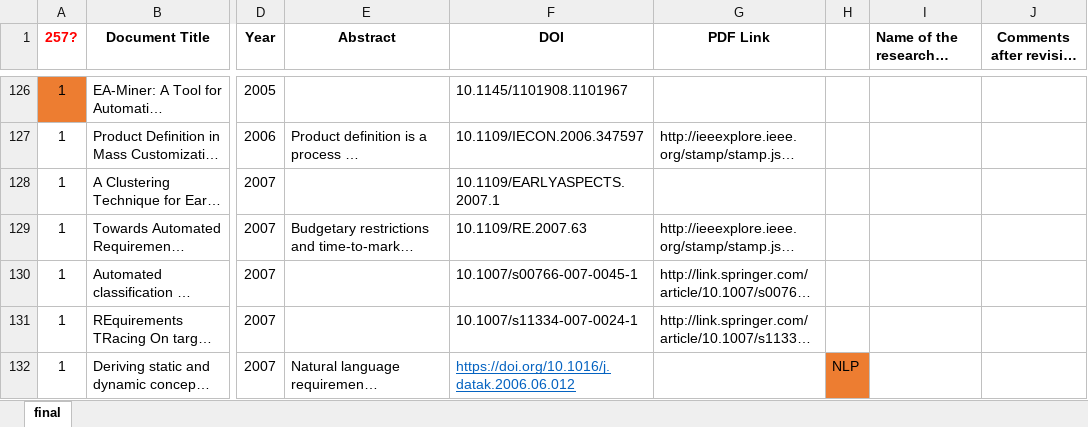
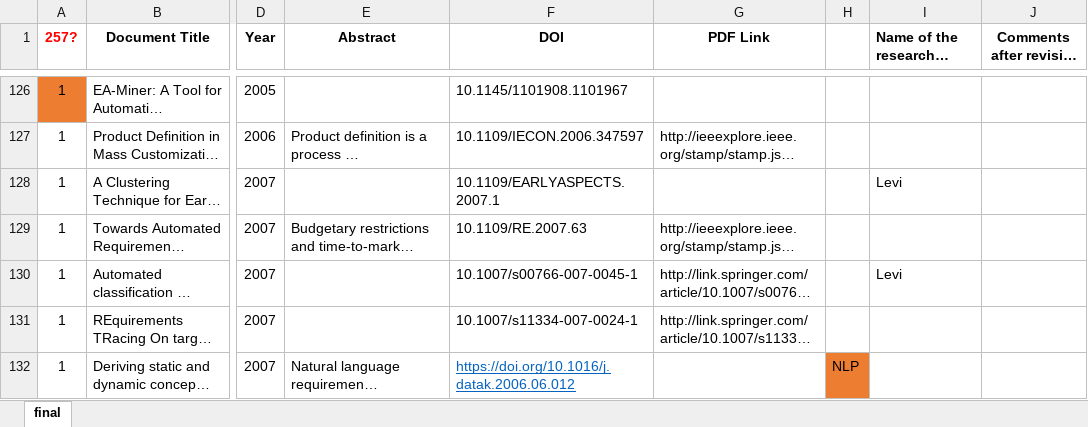
Before and after one commit to levilucio/ML_Requirements, an Excel workbook: literature/Final analysis.xlsx, sheet final, drawn as a sheet; only a part is shown, gaps mark what is left out; long unchanged cells end in …; values as stored, in another font and other column widths than the file's, no borders; the diff names each change by its address in the sheet, - before the commit and + after, or states it on an @@ line.

Commit message:
paper preferences

```diff
--- a/literature/Final analysis.xlsx (sheet final)
+++ b/literature/Final analysis.xlsx (sheet final)
-I128: (empty)
+I128: Levi
-I130: (empty)
+I130: Levi
```
